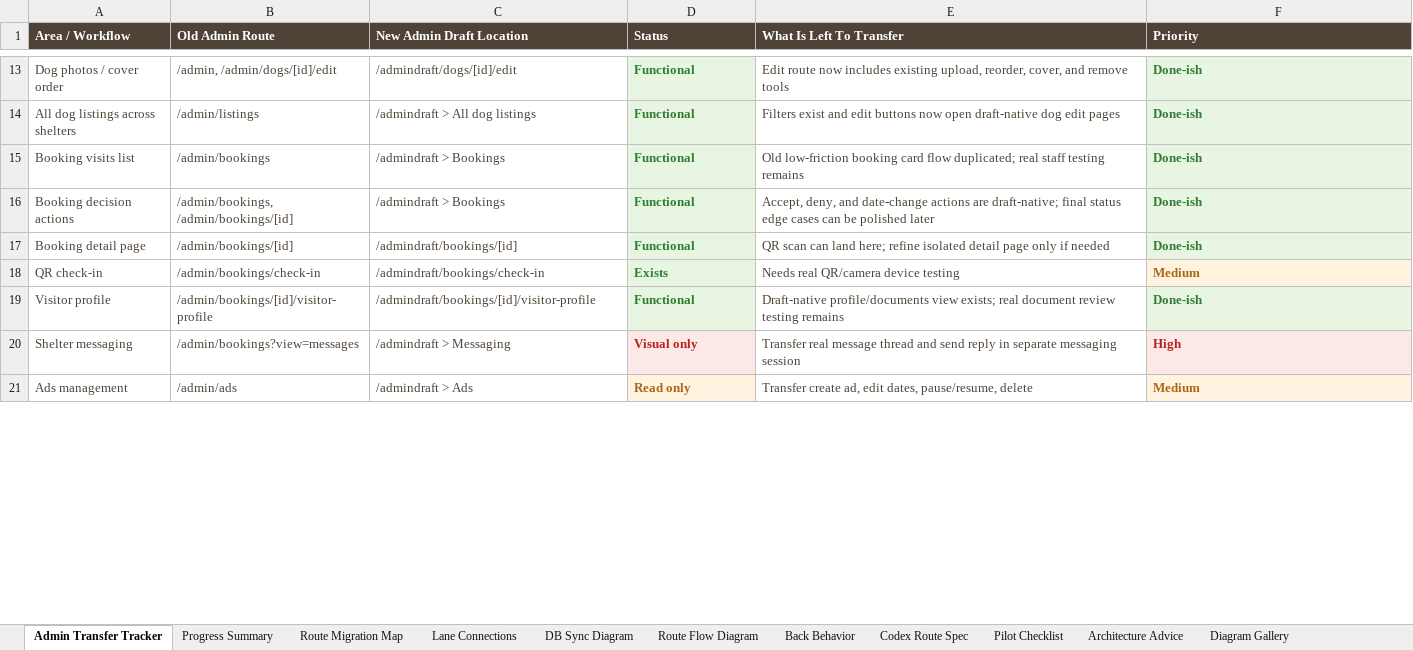
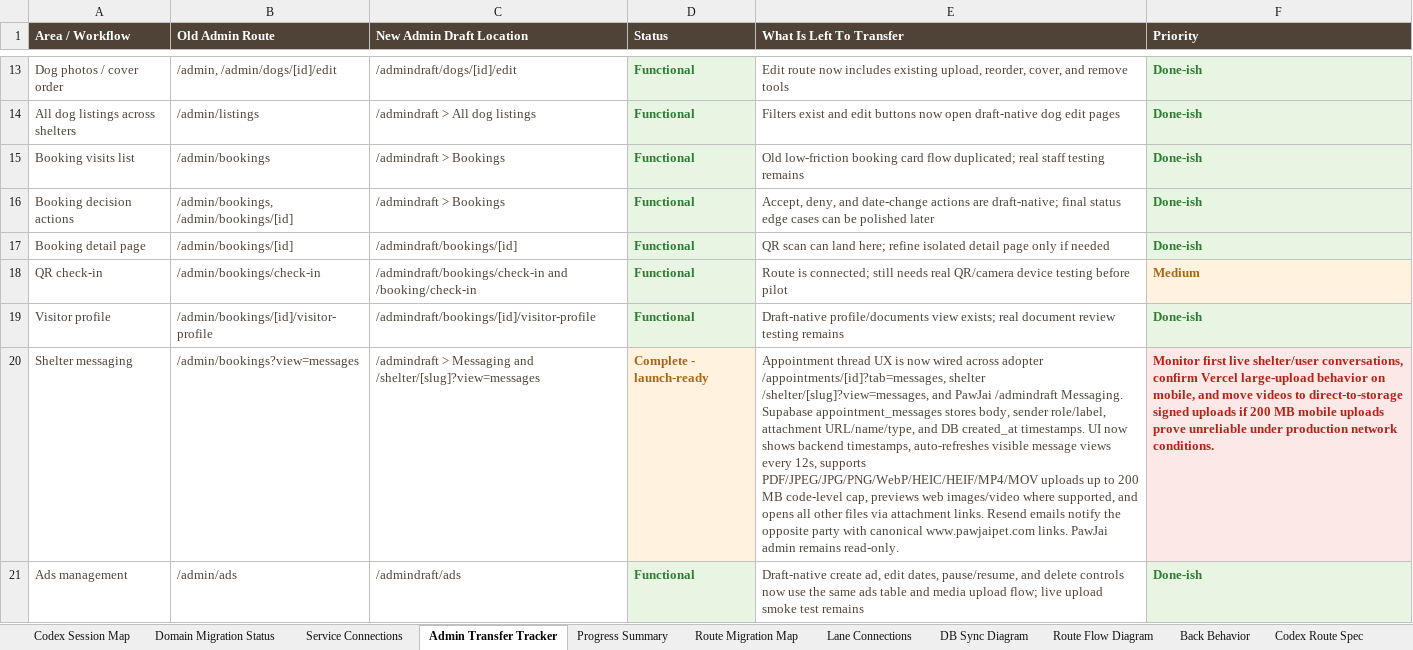
Before and after one commit to pawjaipet/pawjai-mvp, an Excel workbook: outputs/admin-transfer-tracker-20260705/pawjai-admin-transfer-tracker.xlsx, sheet Admin Transfer Tracker, drawn as a sheet; only a part is shown, gaps mark what is left out; values as stored, in another font and other column widths than the file's, no borders; the diff covers the shown part only; the diff names each change by its address in the sheet, - before the commit and + after, or states it on an @@ line.

Commit message:
Prepare messaging pipeline for launch

```diff
--- a/outputs/admin-transfer-tracker-20260705/pawjai-admin-transfer-tracker.xlsx (sheet Admin Transfer Tracker)
+++ b/outputs/admin-transfer-tracker-20260705/pawjai-admin-transfer-tracker.xlsx (sheet Admin Transfer Tracker)
+sheet tab: Codex Session Map
+sheet tab: Domain Migration Status
+sheet tab: Service Connections
-C18 (New Admin Draft Location): /admindraft/bookings/check-in
+C18 (New Admin Draft Location): /admindraft/bookings/check-in and /booking/check-in
-D18 (Status): Exists
+D18 (Status): Functional
-E18 (What Is Left To Transfer): Needs real QR/camera device testing
+E18 (What Is Left To Transfer): Route is connected; still needs real QR/camera device testing before pilot
-C20 (New Admin Draft Location): /admindraft > Messaging
+C20 (New Admin Draft Location): /admindraft > Messaging and /shelter/[slug]?view=messages
-D20 (Status): Visual only
+D20 (Status): Complete - launch-ready
-D20 text colour: #B42318
+D20 text colour: #A96617
-E20 (What Is Left To Transfer): Transfer real message thread and send reply in separate messaging session
+E20 (What Is Left To Transfer): Appointment thread UX is now wired across adopter /appointments/[id]?tab=messages, shelter /shelter/[slug]?view=messages, and PawJai /admindraft Messaging. Supabase appointment_messages stores body, sender role/label, attachment URL/name/type, and DB created_at timestamps. UI now shows backend timestamps, auto-refreshes visible message views every 12s, supports PDF/JPEG/JPG/PNG/WebP/HEIC/HEIF/MP4/MOV uploads up to 200 MB code-level cap, previews web images/video where supported, and opens all other files via attachment links. Resend emails notify the opposite party with canonical www.pawjaipet.com links. PawJai admin remains read-only.
-F20 (Priority): High
+F20 (Priority): Monitor first live shelter/user conversations, confirm Vercel large-upload behavior on mobile, and move videos to direct-to-storage signed uploads if 200 MB mobile uploads prove unreliable under production network conditions.
-C21 (New Admin Draft Location): /admindraft > Ads
+C21 (New Admin Draft Location): /admindraft/ads
-D21 (Status): Read only
+D21 (Status): Functional
-D21 text colour: #A96617
+D21 text colour: #2F7D32
-E21 (What Is Left To Transfer): Transfer create ad, edit dates, pause/resume, delete
+E21 (What Is Left To Transfer): Draft-native create ad, edit dates, pause/resume, and delete controls now use the same ads table and media upload flow; live upload smoke test remains
-F21 (Priority): Medium
+F21 (Priority): Done-ish
-F21 text colour: #A96617
+F21 text colour: #2F7D32
```
Also changed, not shown: 10 edited cells and cell formats elsewhere in this sheet, sheet Lane Connections, sheet Diagram Gallery, sheet Codex Route Spec, sheet DB Sync Diagram, sheet Route Flow Diagram, sheet Architecture Advice, 5 more sheets, other sheet tabs, charts or pictures, 6 other files.
